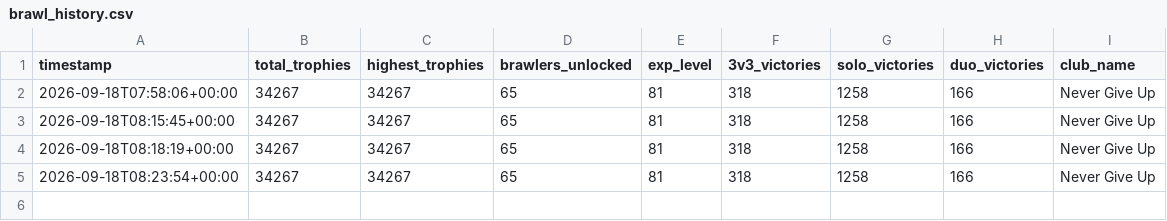
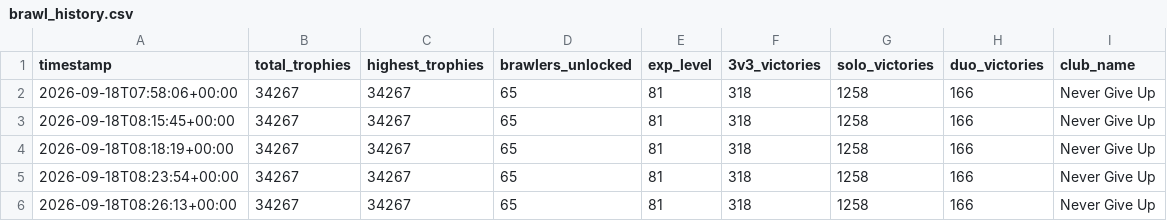
Before and after one commit to DanielCharles11599/Personal-Projects, a CSV file: Brawl Stars Tracker/brawl_history.csv, drawn as a sheet.

```diff
--- a/Brawl Stars Tracker/brawl_history.csv
+++ b/Brawl Stars Tracker/brawl_history.csv
@@ -5 +5,2 @@ timestamp,total_trophies,highest_trophies,brawlers_unlocked,exp_level,3v3_victor
 2026-09-18T08:23:54+00:00,34267,34267,65,81,318,1258,166,Never Give Up
+2026-09-18T08:26:13+00:00,34267,34267,65,81,318,1258,166,Never Give Up
```
Also changed, not shown: Brawl Stars Tracker/brawler_history.csv.
